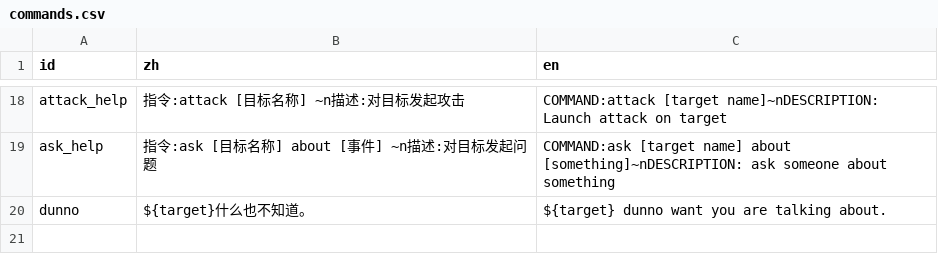
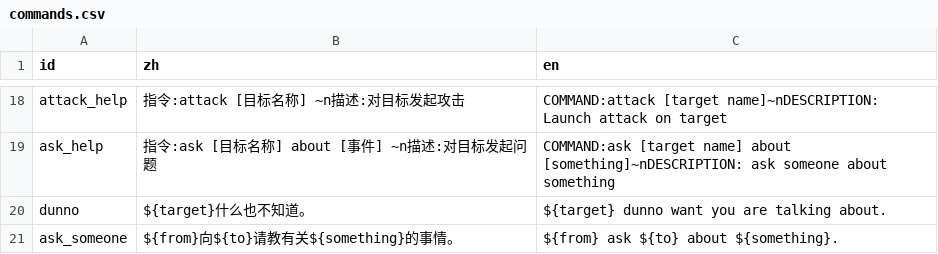
Before and after one commit to shuieryin/wechat_mud, a CSV file: priv/nls_server/commands.csv, drawn as a sheet; only a part is shown, gaps mark what is left out; the diff names each change by its address in the sheet, - before the commit and + after, or states it on an @@ line.

```diff
--- a/priv/nls_server/commands.csv
+++ b/priv/nls_server/commands.csv
+row 21: ask_someone | ${from}向${to}请教有关${something}的事情。 | ${from} ask ${to} about ${something}.
```
Also changed, not shown: 5 other files.
